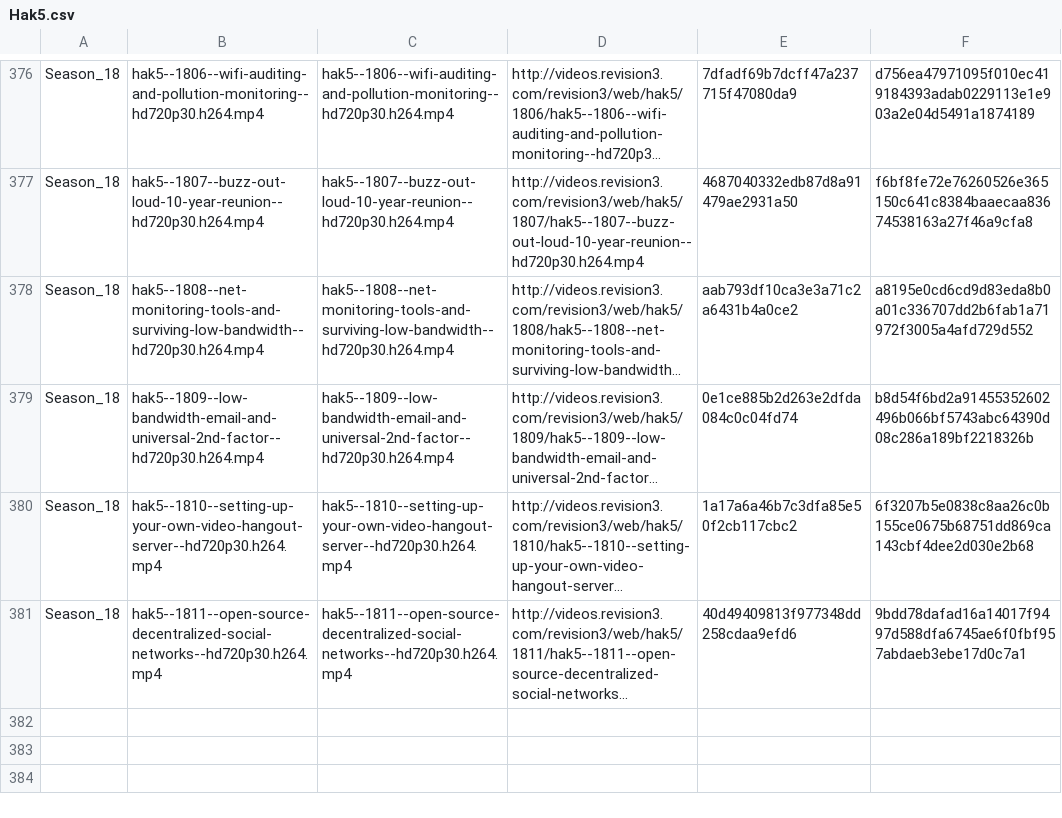
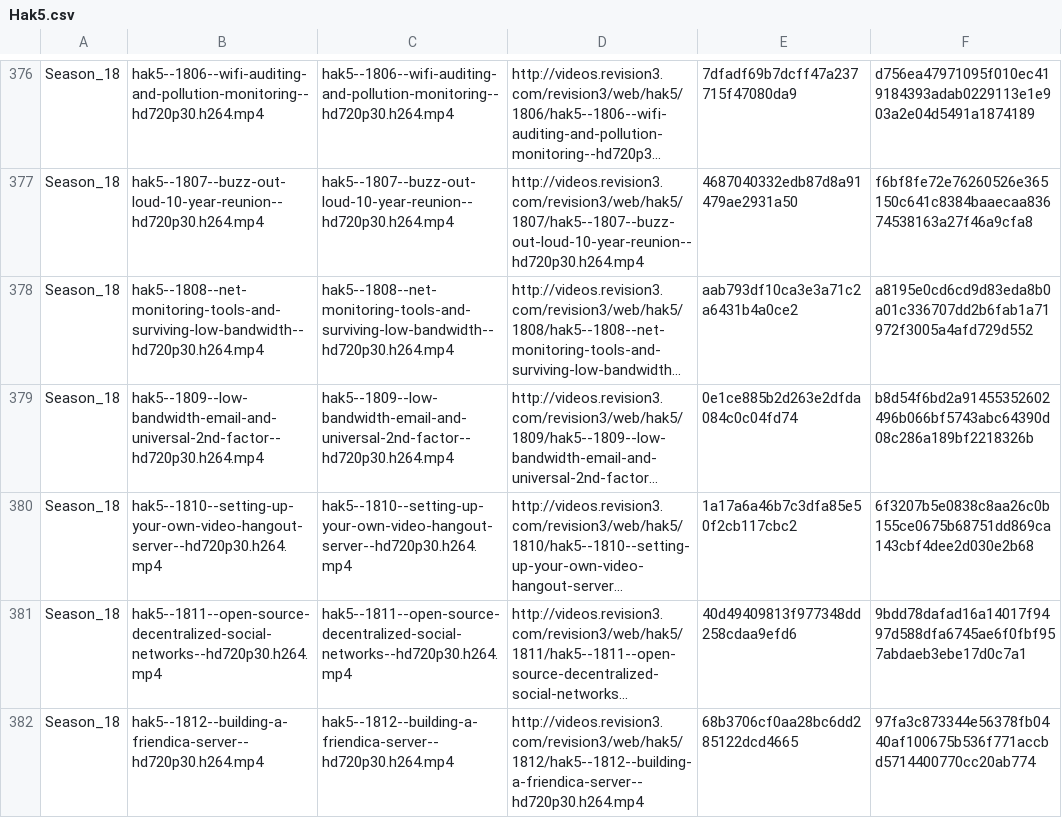
Before and after one commit to blebo/hak5, a CSV file: episodes.list.d/Hak5.csv, drawn as a sheet; only a part is shown, gaps mark what is left out; long unchanged cells end in …; the diff names each change by its address in the sheet, - before the commit and + after, or states it on an @@ line.

```diff
--- a/episodes.list.d/Hak5.csv
+++ b/episodes.list.d/Hak5.csv
+row 382: Season_18 | hak5--1812--building-a-friendica-server--hd720p30.h264.mp4 | hak5--1812--building-a-friendica-server--hd720p30.h264.mp4 | http://videos.revision3.com/revision3/web/hak5/1812/hak5--1812--building-a-friendica-server--hd720p30.h264.mp4 | 68b3706cf0aa28bc6dd285122dcd4665 | 97fa3c873344e56378fb0440af100675b536f771accbd5714400770cc20ab774
```
Also changed, not shown: episodes.list.d/Threat_Wire.csv, 2 other files.
